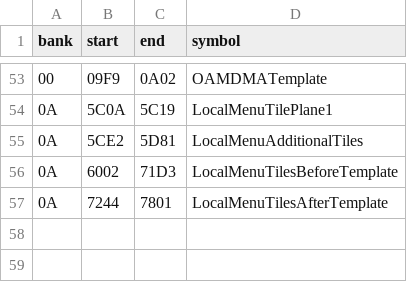
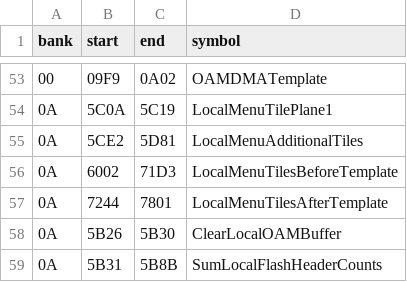
Before and after one commit to zenaror/net-de-get, a TSV file: config/excerpts.tsv, drawn as a sheet; only a part is shown, gaps mark what is left out.

Commit message:
Disassemble OAM housekeeping and bounded flash header sum

```diff
--- a/config/excerpts.tsv
+++ b/config/excerpts.tsv
@@ -57 +57,3 @@ bank	start	end	symbol
 0A	7244	7801	LocalMenuTilesAfterTemplate
+0A	5B26	5B30	ClearLocalOAMBuffer
+0A	5B31	5B8B	SumLocalFlashHeaderCounts
```
Also changed, not shown: 8 other files.
